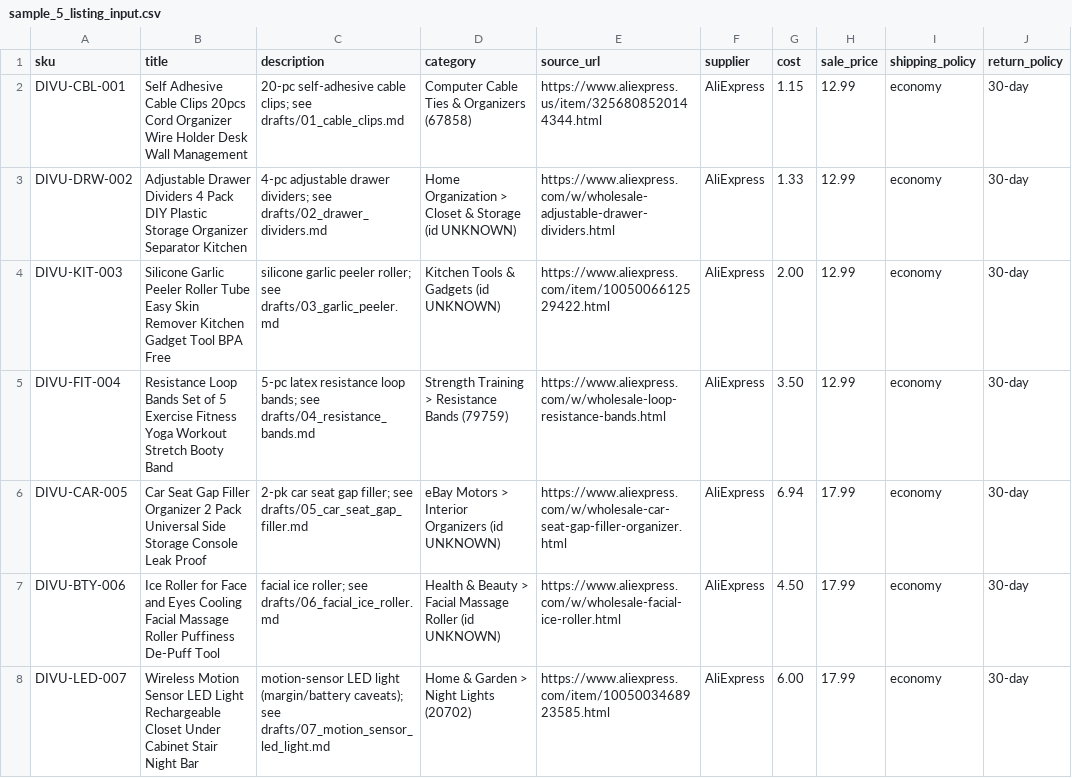
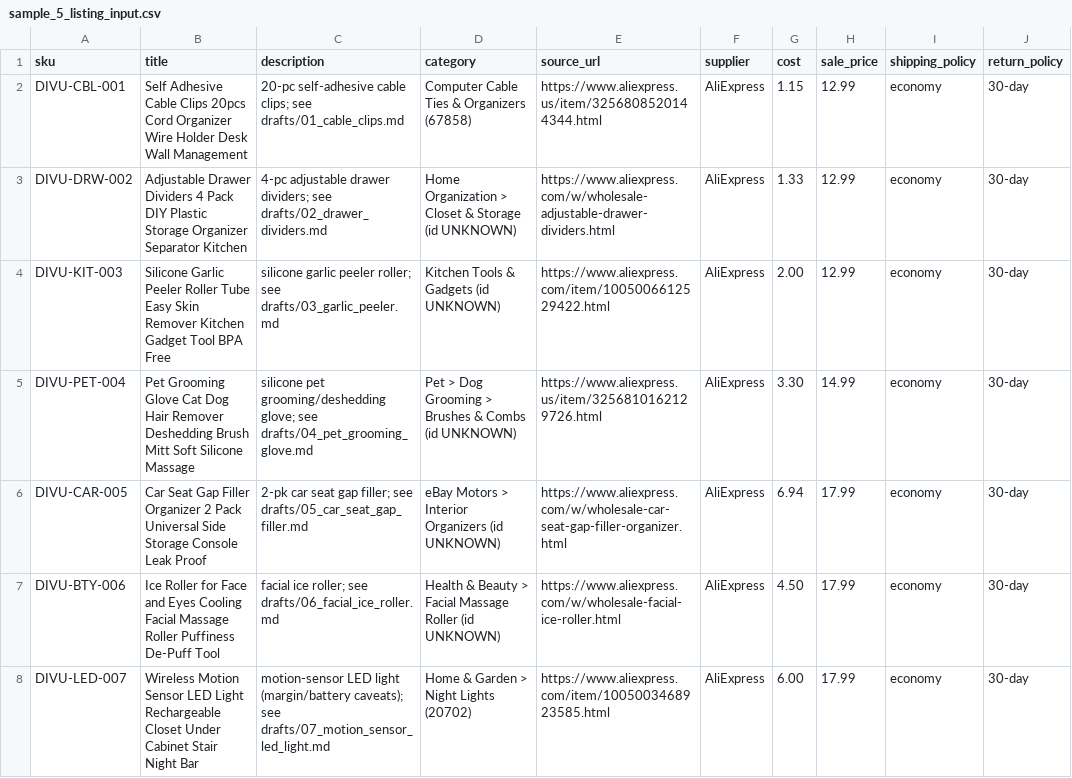
Before and after one commit to AiMachinesSystem/AiDropshippingMachine, a CSV file: 05_EXECUTION/EBAY_AUTODS_5_LISTING_LAUNCH/listings/sample_5_listing_input.csv, drawn as a sheet; only a part is shown; the diff names each change by its address in the sheet, - before the commit and + after, or states it on an @@ line.

```diff
--- a/05_EXECUTION/EBAY_AUTODS_5_LISTING_LAUNCH/listings/sample_5_listing_input.csv
+++ b/05_EXECUTION/EBAY_AUTODS_5_LISTING_LAUNCH/listings/sample_5_listing_input.csv
-A5 (sku): DIVU-FIT-004
+A5 (sku): DIVU-PET-004
-B5 (title): Resistance Loop Bands Set of 5 Exercise Fitness Yoga Workout Stretch Booty Band
+B5 (title): Pet Grooming Glove Cat Dog Hair Remover Deshedding Brush Mitt Soft Silicone Massage
-C5 (description): 5-pc latex resistance loop bands; see drafts/04_resistance_bands.md
+C5 (description): silicone pet grooming/deshedding glove; see drafts/04_pet_grooming_glove.md
-D5 (category): Strength Training > Resistance Bands (79759)
+D5 (category): Pet > Dog Grooming > Brushes & Combs (id UNKNOWN)
-E5 (source_url): https://www.aliexpress.com/w/wholesale-loop-resistance-bands.html
+E5 (source_url): https://www.aliexpress.us/item/3256810162129726.html
-G5 (cost): 3.50
+G5 (cost): 3.30
-H5 (sale_price): 12.99
+H5 (sale_price): 14.99
```
Also changed, not shown: 3 other files.
